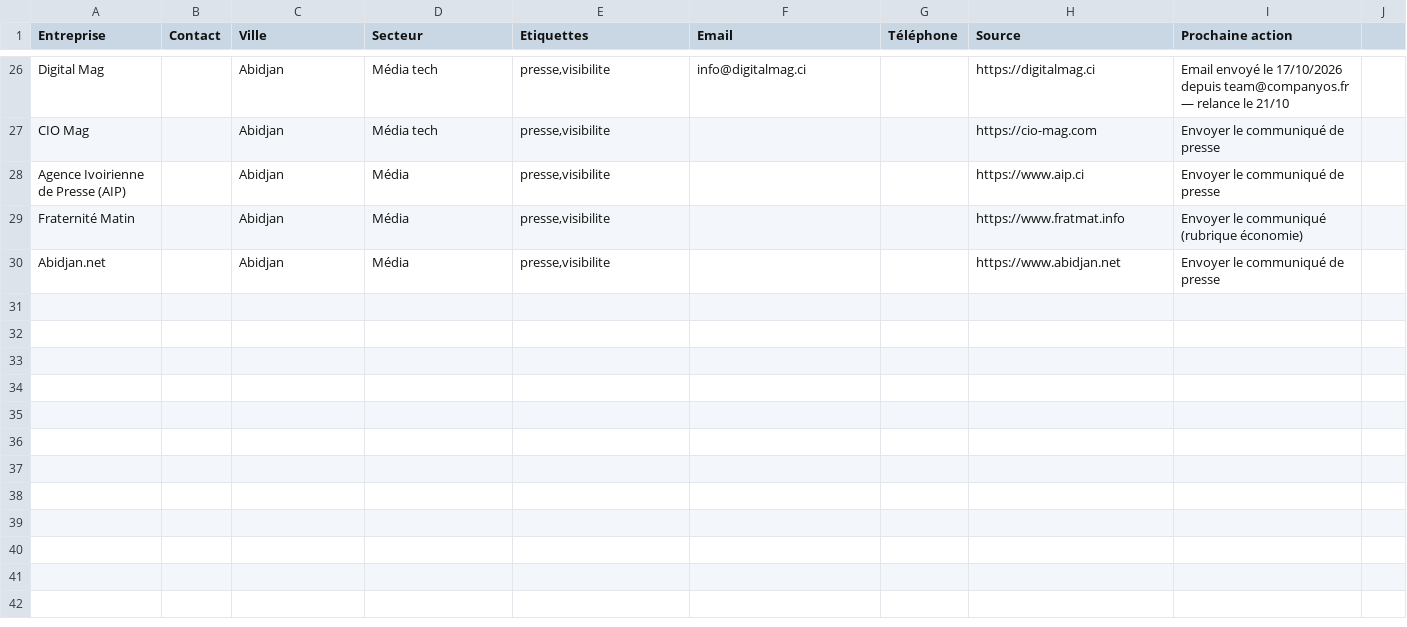
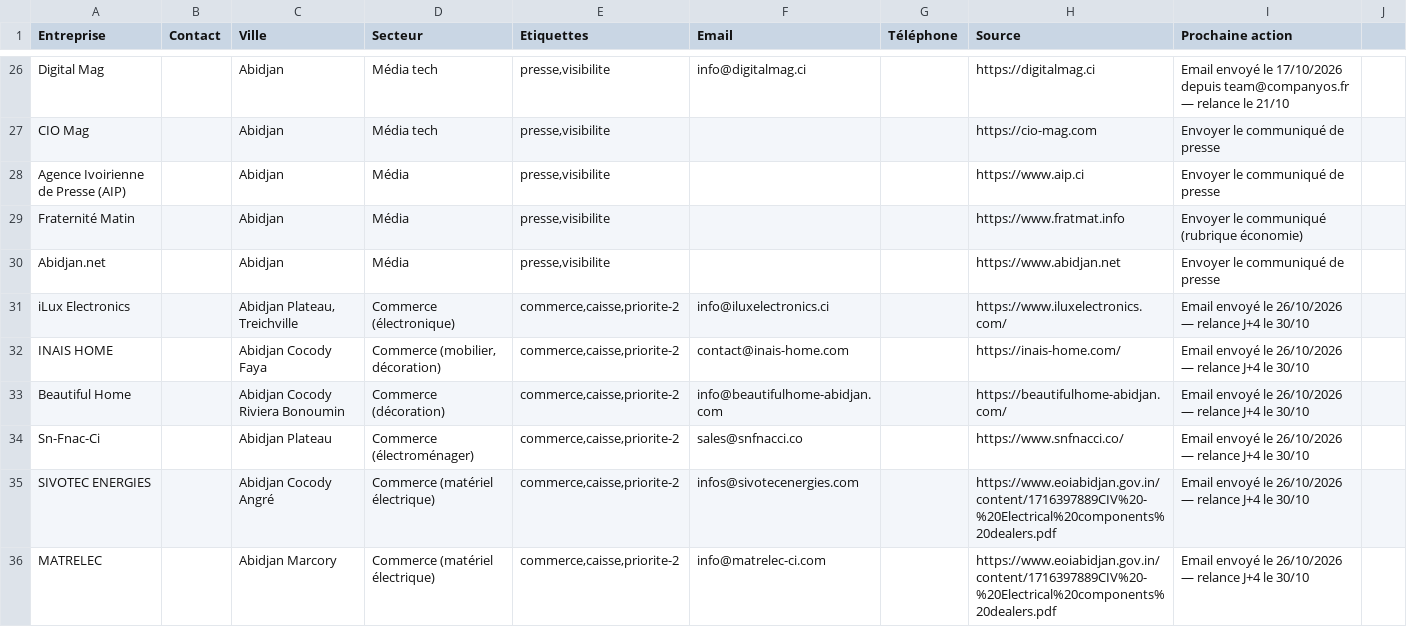
Before and after one commit to moasko/companyOS, a CSV file: docs/prospection/prospects.csv, drawn as a sheet; only a part is shown, gaps mark what is left out.

```diff
--- a/docs/prospection/prospects.csv
+++ b/docs/prospection/prospects.csv
@@ -30 +30,7 @@ Fraternité Matin;;Abidjan;Média;presse,visibilite;;;https://www.fratmat.info;E
 Abidjan.net;;Abidjan;Média;presse,visibilite;;;https://www.abidjan.net;Envoyer le communiqué de presse
+iLux Electronics;;Abidjan Plateau, Treichville;Commerce (électronique);commerce,caisse,priorite-2;info@iluxelectronics.ci;;https://www.iluxelectronics.com/;Email envoyé le 26/10/2026 — relance J+4 le 30/10
+INAIS HOME;;Abidjan Cocody Faya;Commerce (mobilier, décoration);commerce,caisse,priorite-2;contact@inais-home.com;;https://inais-home.com/;Email envoyé le 26/10/2026 — relance J+4 le 30/10
+Beautiful Home;;Abidjan Cocody Riviera Bonoumin;Commerce (décoration);commerce,caisse,priorite-2;info@beautifulhome-abidjan.com;;https://beautifulhome-abidjan.com/;Email envoyé le 26/10/2026 — relance J+4 le 30/10
+Sn-Fnac-Ci;;Abidjan Plateau;Commerce (électroménager);commerce,caisse,priorite-2;sales@snfnacci.co;;https://www.snfnacci.co/;Email envoyé le 26/10/2026 — relance J+4 le 30/10
+SIVOTEC ENERGIES;;Abidjan Cocody Angré;Commerce (matériel électrique);commerce,caisse,priorite-2;infos@sivotecenergies.com;;https://www.eoiabidjan.gov.in/content/1716397889CIV%20-%20Electrical%20components%20dealers.pdf;Email envoyé le 26/10/2026 — relance J+4 le 30/10
+MATRELEC;;Abidjan Marcory;Commerce (matériel électrique);commerce,caisse,priorite-2;info@matrelec-ci.com;;https://www.eoiabidjan.gov.in/content/1716397889CIV%20-%20Electrical%20components%20dealers.pdf;Email envoyé le 26/10/2026 — relance J+4 le 30/10
```
Also changed, not shown: docs/prospection/envois.csv.
